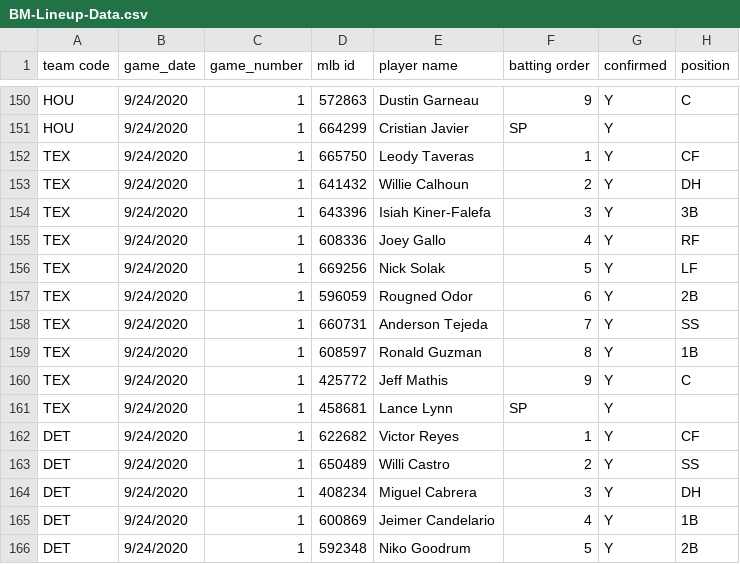
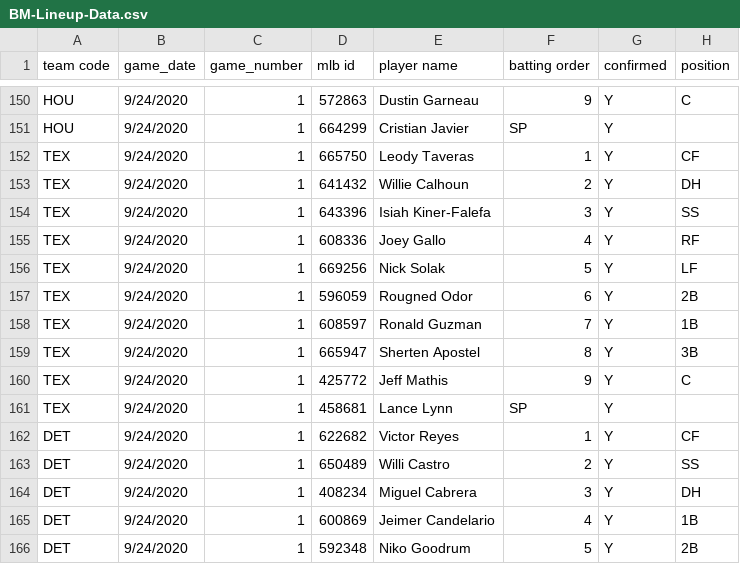
Before and after one commit to justinmof/MLBSheets-CSV-Files, a CSV file: BM-Lineup-Data.csv, drawn as a sheet; only a part is shown, gaps mark what is left out.

```diff
--- a/BM-Lineup-Data.csv
+++ b/BM-Lineup-Data.csv
@@ -153,3 +153,3 @@ TEX,9/24/2020,1,665750,Leody Taveras,1,Y,CF
 TEX,9/24/2020,1,641432,Willie Calhoun,2,Y,DH
-TEX,9/24/2020,1,643396,Isiah Kiner-Falefa,3,Y,3B
+TEX,9/24/2020,1,643396,Isiah Kiner-Falefa,3,Y,SS
 TEX,9/24/2020,1,608336,Joey Gallo,4,Y,RF
@@ -157,4 +157,4 @@ TEX,9/24/2020,1,669256,Nick Solak,5,Y,LF
 TEX,9/24/2020,1,596059,Rougned Odor,6,Y,2B
-TEX,9/24/2020,1,660731,Anderson Tejeda,7,Y,SS
-TEX,9/24/2020,1,608597,Ronald Guzman,8,Y,1B
+TEX,9/24/2020,1,608597,Ronald Guzman,7,Y,1B
+TEX,9/24/2020,1,665947,Sherten Apostel,8,Y,3B
 TEX,9/24/2020,1,425772,Jeff Mathis,9,Y,C
```
Also changed, not shown: BM-Lineup-Data1.csv.
